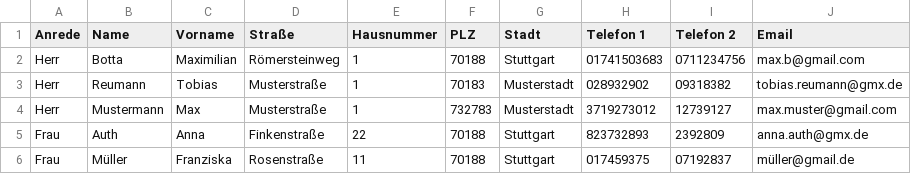
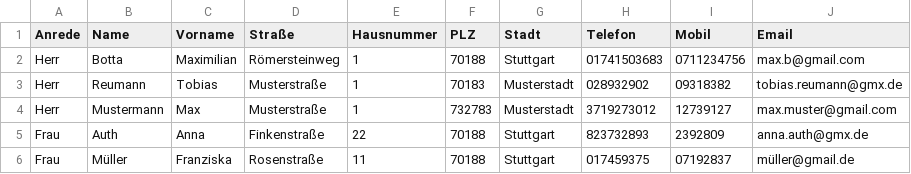
Before and after one commit to MaxBotta/Vertiefung_Programmierung, a CSV file: Max/Adressbuch/contacts.csv, drawn as a sheet.

```diff
--- a/Max/Adressbuch/contacts.csv
+++ b/Max/Adressbuch/contacts.csv
@@ -1,2 +1,2 @@
-Anrede,Name,Vorname,Straße,Hausnummer,PLZ,Stadt,Telefon 1,Telefon 2,Email
+Anrede,Name,Vorname,Straße,Hausnummer,PLZ,Stadt,Telefon,Mobil,Email
 Herr,Botta,Maximilian,Römersteinweg,1,70188,Stuttgart,01741503683,0711234756,max.b@gmail.com
```
Also changed, not shown: 9 other files.
